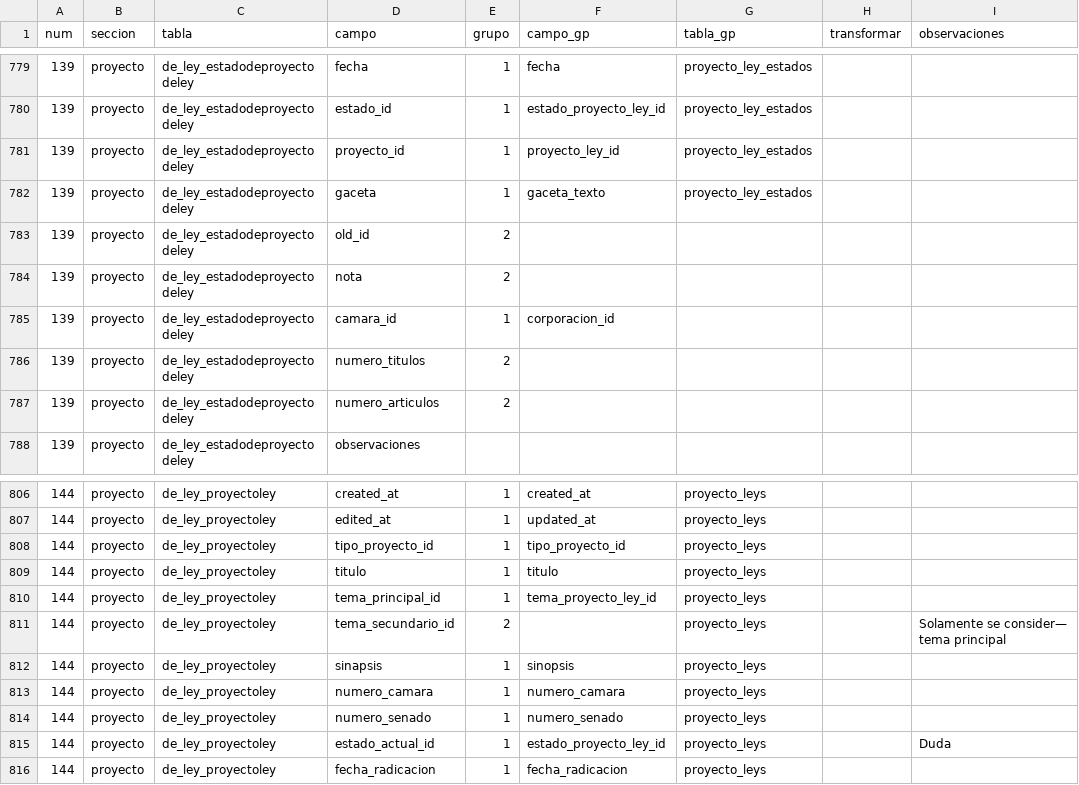
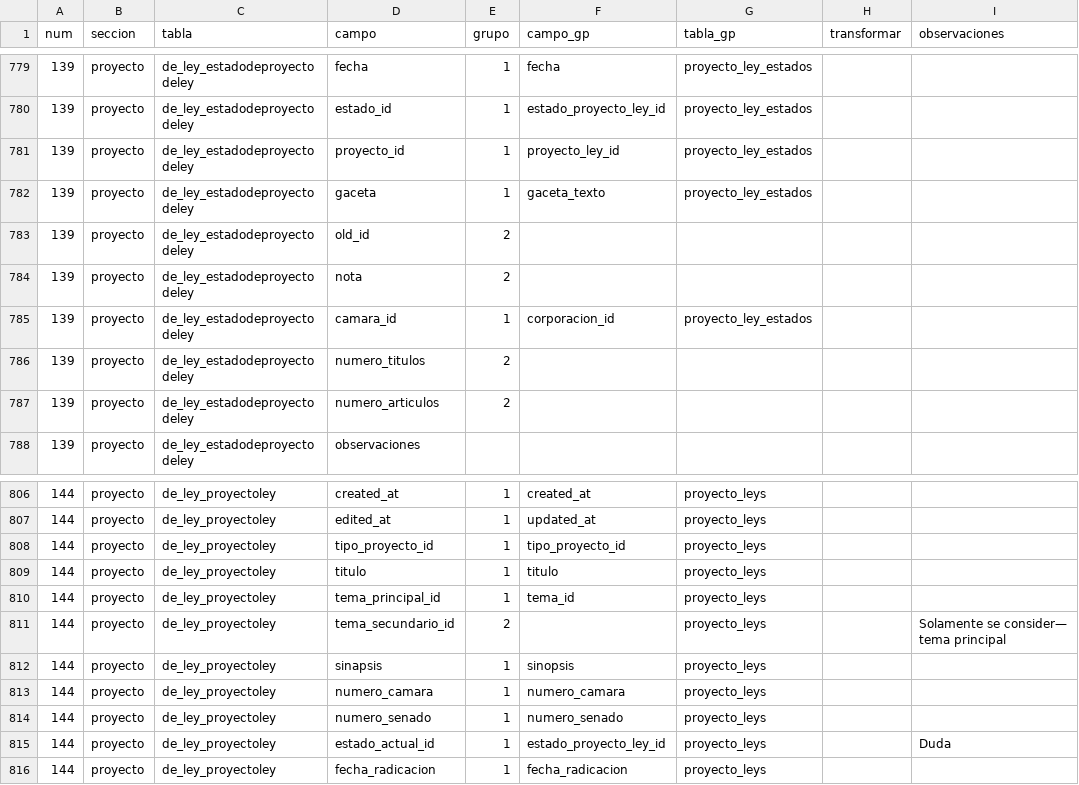
Before and after one commit to gorantesj/CongresoVisible, a CSV file: campos.csv, drawn as a sheet; only a part is shown, gaps mark what is left out.

```diff
--- a/campos.csv
+++ b/campos.csv
@@ -784,3 +784,3 @@ num,seccion,tabla,campo,grupo,campo_gp,tabla_gp,transformar,observaciones
 139,proyecto,de_ley_estadodeproyectodeley,nota,2,,,,
-139,proyecto,de_ley_estadodeproyectodeley,camara_id,1,corporacion_id,,,
+139,proyecto,de_ley_estadodeproyectodeley,camara_id,1,corporacion_id,proyecto_ley_estados,,
 139,proyecto,de_ley_estadodeproyectodeley,numero_titulos,2,,,,
@@ -809,3 +809,3 @@ num,seccion,tabla,campo,grupo,campo_gp,tabla_gp,transformar,observaciones
 144,proyecto,de_ley_proyectoley,titulo,1,titulo,proyecto_leys,,
-144,proyecto,de_ley_proyectoley,tema_principal_id,1,tema_proyecto_ley_id,proyecto_leys,,
+144,proyecto,de_ley_proyectoley,tema_principal_id,1,tema_id,proyecto_leys,,
 144,proyecto,de_ley_proyectoley,tema_secundario_id,2,,proyecto_leys,,Solamente se consider— tema principal
```
Also changed, not shown: 15 other files.
